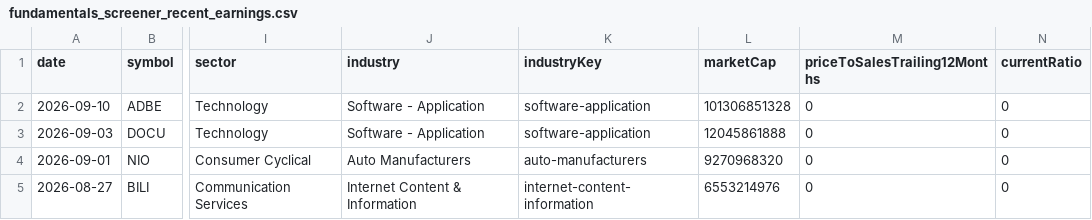
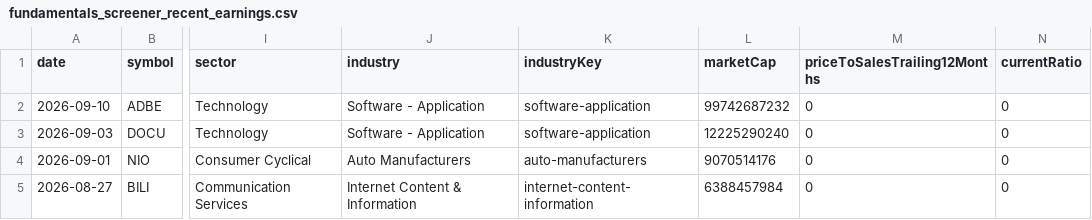
Before and after one commit to fishinmn/stock_screener, a CSV file: data/fundamentals_screener_recent_earnings.csv, drawn as a sheet; only a part is shown, gaps mark what is left out; the diff names each change by its address in the sheet, - before the commit and + after, or states it on an @@ line.

```diff
--- a/data/fundamentals_screener_recent_earnings.csv
+++ b/data/fundamentals_screener_recent_earnings.csv
-L2 (marketCap): 101306851328
+L2 (marketCap): 99742687232
-L3 (marketCap): 12045861888
+L3 (marketCap): 12225290240
-L4 (marketCap): 9270968320
+L4 (marketCap): 9070514176
-L5 (marketCap): 6553214976
+L5 (marketCap): 6388457984
```
Also changed, not shown: data/recent_earnings_data.csv, 9 other files.
